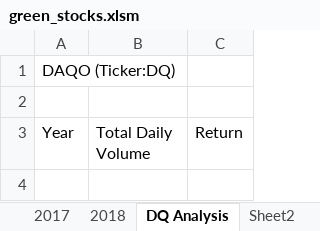
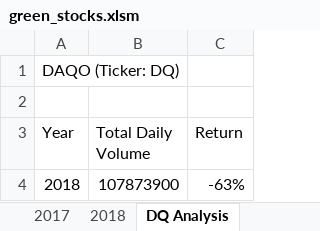
Before and after one commit to Alopez89/Stock-analysis, an Excel workbook: green_stocks.xlsm, sheet DQ Analysis, drawn as a sheet; values as stored, in another font and other column widths than the file's, no borders; the diff names each change by its address in the sheet, - before the commit and + after, or states it on an @@ line.

Commit message:
Add files via upload

```diff
--- a/green_stocks.xlsm (sheet DQ Analysis)
+++ b/green_stocks.xlsm (sheet DQ Analysis)
-sheet tab: Sheet2
-A1 (Year): DAQO (Ticker:DQ)
+A1 (Year): DAQO (Ticker: DQ)
+row 4: 2018 | 107873900 | -63%
```
